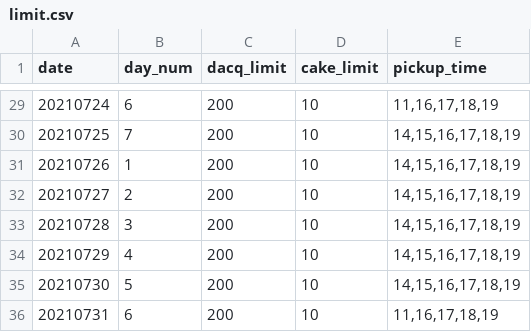
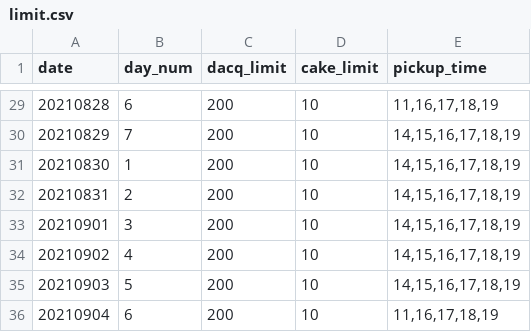
Before and after one commit to MinhoChoi-a/Online_Order, a CSV file: public/db/limit.csv, drawn as a sheet; only a part is shown, gaps mark what is left out; the diff covers the shown part only.

```diff
--- a/public/db/limit.csv
+++ b/public/db/limit.csv
@@ -29,8 +29,8 @@ date,day_num,dacq_limit,cake_limit,pickup_time
-20210724,6,200,10,"11,16,17,18,19"
-20210725,7,200,10,"14,15,16,17,18,19"
-20210726,1,200,10,"14,15,16,17,18,19"
-20210727,2,200,10,"14,15,16,17,18,19"
-20210728,3,200,10,"14,15,16,17,18,19"
-20210729,4,200,10,"14,15,16,17,18,19"
-20210730,5,200,10,"14,15,16,17,18,19"
-20210731,6,200,10,"11,16,17,18,19"
+20210828,6,200,10,"11,16,17,18,19"
+20210829,7,200,10,"14,15,16,17,18,19"
+20210830,1,200,10,"14,15,16,17,18,19"
+20210831,2,200,10,"14,15,16,17,18,19"
+20210901,3,200,10,"14,15,16,17,18,19"
+20210902,4,200,10,"14,15,16,17,18,19"
+20210903,5,200,10,"14,15,16,17,18,19"
+20210904,6,200,10,"11,16,17,18,19"
```
Also changed, not shown: 27 edited cells elsewhere in this file, 5 other files.
